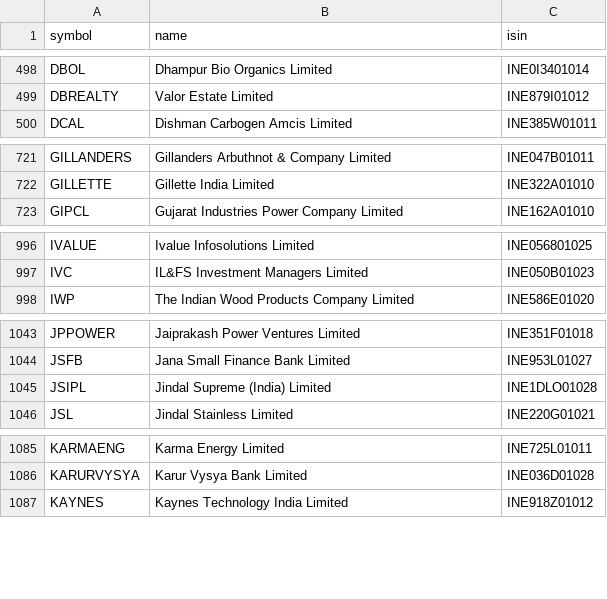
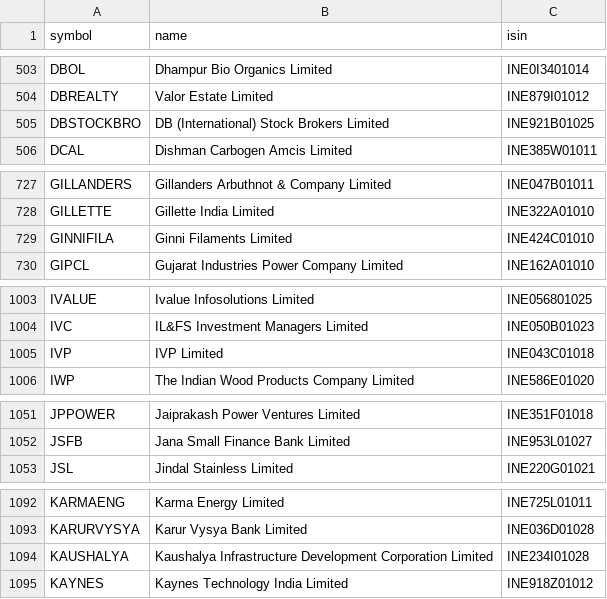
Before and after one commit to amansingh421111-coder/dma-screener, a CSV file: universe_nse.csv, drawn as a sheet; only a part is shown, gaps mark what is left out; the diff covers the shown part only.

```diff
--- a/universe_nse.csv
+++ b/universe_nse.csv
@@ -499,2 +504,3 @@ DBOL,Dhampur Bio Organics Limited,INE0I3401014
 DBREALTY,Valor Estate Limited,INE879I01012
+DBSTOCKBRO,DB (International) Stock Brokers Limited,INE921B01025
 DCAL,Dishman Carbogen Amcis Limited,INE385W01011
@@ -722,2 +728,3 @@ GILLANDERS,Gillanders Arbuthnot & Company Limited,INE047B01011
 GILLETTE,Gillette India Limited,INE322A01010
+GINNIFILA,Ginni Filaments Limited,INE424C01010
 GIPCL,Gujarat Industries Power Company Limited,INE162A01010
@@ -997,2 +1004,3 @@ IVALUE,Ivalue Infosolutions Limited,INE056801025
 IVC,IL&FS Investment Managers Limited,INE050B01023
+IVP,IVP Limited,INE043C01018
 IWP,The Indian Wood Products Company Limited,INE586E01020
@@ -1044,3 +1052,2 @@ JPPOWER,Jaiprakash Power Ventures Limited,INE351F01018
 JSFB,Jana Small Finance Bank Limited,INE953L01027
-JSIPL,Jindal Supreme (India) Limited,INE1DLO01028
 JSL,Jindal Stainless Limited,INE220G01021
@@ -1086,2 +1093,3 @@ KARMAENG,Karma Energy Limited,INE725L01011
 KARURVYSYA,Karur Vysya Bank Limited,INE036D01028
+KAUSHALYA,Kaushalya Infrastructure Development Corporation Limited,INE234I01028
 KAYNES,Kaynes Technology India Limited,INE918Z01012
```
Also changed, not shown: 13 added rows elsewhere in this file, 6 other files.
